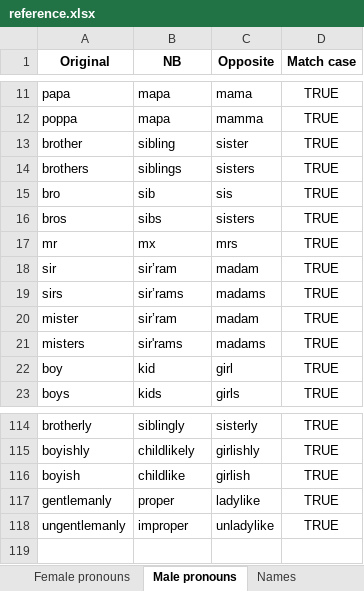
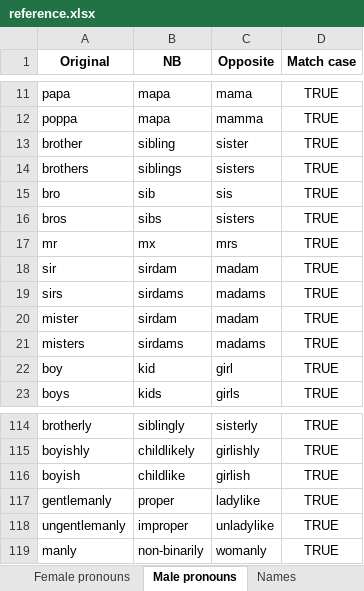
Before and after one commit to JimmyLamothe/Degenderer, an Excel workbook: reference/reference.xlsx, sheet Male pronouns, drawn as a sheet; only a part is shown, gaps mark what is left out; values as stored, in another font and other column widths than the file's, no borders; the diff names each change by its address in the sheet, - before the commit and + after, or states it on an @@ line.

```diff
--- a/reference/reference.xlsx (sheet Male pronouns)
+++ b/reference/reference.xlsx (sheet Male pronouns)
-B18 (NB): sir’ram
+B18 (NB): sirdam
-B19 (NB): sir’rams
+B19 (NB): sirdams
-B20 (NB): sir’ram
+B20 (NB): sirdam
-B21 (NB): sir'rams
+B21 (NB): sirdams
+row 119: manly | non-binarily | womanly | TRUE
```
Also changed, not shown: sheet Female pronouns, 7 other files.
